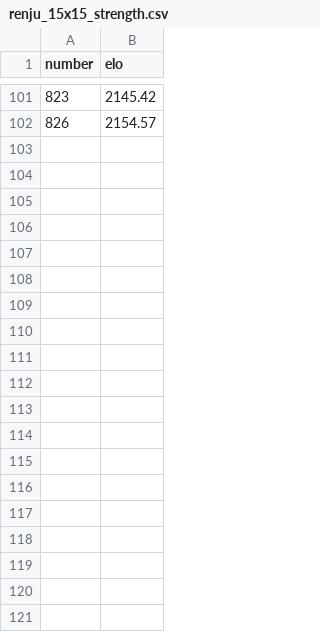
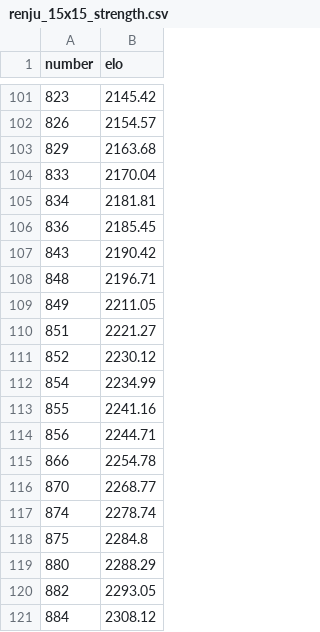
Before and after one commit to Joker2770/Z2I, a CSV file: elo_record/renju_15x15_strength.csv, drawn as a sheet; only a part is shown, gaps mark what is left out; the diff covers the shown part only.

Commit message:
docs: add new records :arrow_up:

```diff
--- a/elo_record/renju_15x15_strength.csv
+++ b/elo_record/renju_15x15_strength.csv
@@ -102 +102,20 @@ number,elo
 826,2154.57
+829,2163.68
+833,2170.04
+834,2181.81
+836,2185.45
+843,2190.42
+848,2196.71
+849,2211.05
+851,2221.27
+852,2230.12
+854,2234.99
+855,2241.16
+856,2244.71
+866,2254.78
+870,2268.77
+874,2278.74
+875,2284.8
+880,2288.29
+882,2293.05
+884,2308.12
```
Also changed, not shown: 9 added rows elsewhere in this file, elo_record/free-style_15x15_strength.csv, elo_record/standard_15x15_strength.csv.
